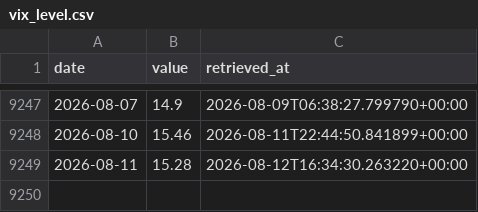
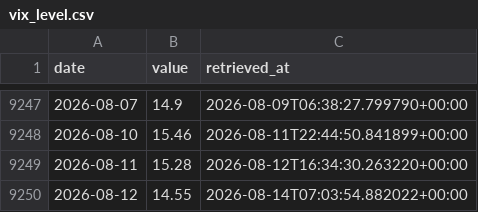
Before and after one commit to omerccohen/traction, a CSV file: stocklab/data_cache/indicators/vix_level.csv, drawn as a sheet; only a part is shown, gaps mark what is left out; the diff names each change by its address in the sheet, - before the commit and + after, or states it on an @@ line.

```diff
--- a/stocklab/data_cache/indicators/vix_level.csv
+++ b/stocklab/data_cache/indicators/vix_level.csv
+row 9250: 2026-08-12 | 14.55 | 2026-08-14T07:03:54.882022+00:00
```
Also changed, not shown: 2 other files.
